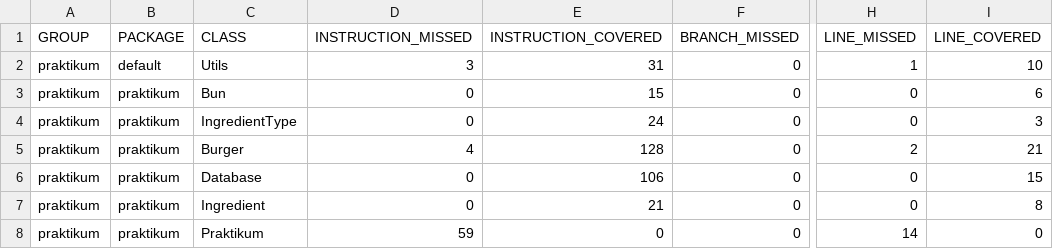
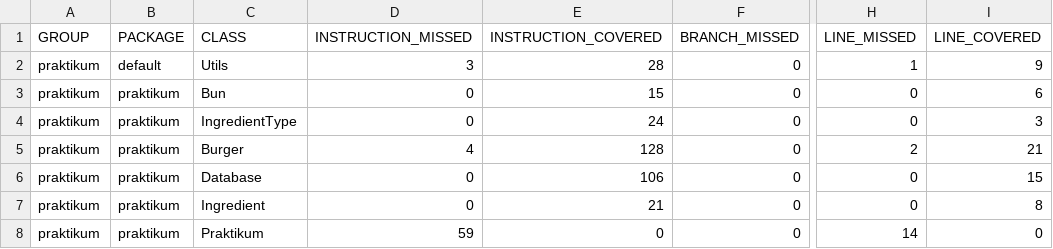
Before and after one commit to yandex-praktikum/QA-java-diplom-1, a CSV file: target/site/jacoco/jacoco.csv, drawn as a sheet; only a part is shown, gaps mark what is left out; the diff names each change by its address in the sheet, - before the commit and + after, or states it on an @@ line.

```diff
--- a/target/site/jacoco/jacoco.csv
+++ b/target/site/jacoco/jacoco.csv
-E2 (INSTRUCTION_COVERED): 31
+E2 (INSTRUCTION_COVERED): 28
-I2 (LINE_COVERED): 10
+I2 (LINE_COVERED): 9
```
Also changed, not shown: 19 other files.
